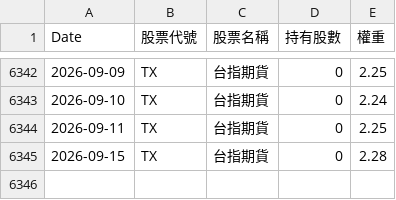
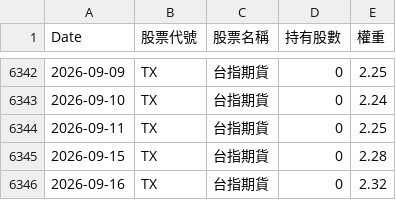
Before and after one commit to kevin5168449/etf-tracker, a CSV file: data/00981A_history.csv, drawn as a sheet; only a part is shown, gaps mark what is left out.

```diff
--- a/data/00981A_history.csv
+++ b/data/00981A_history.csv
@@ -6345 +6345,2 @@
 2026-09-15,TX,台指期貨,0,2.28
+2026-09-16,TX,台指期貨,0,2.32
```
Also changed, not shown: data/00980A_history.csv, data/00991A_history.csv.
